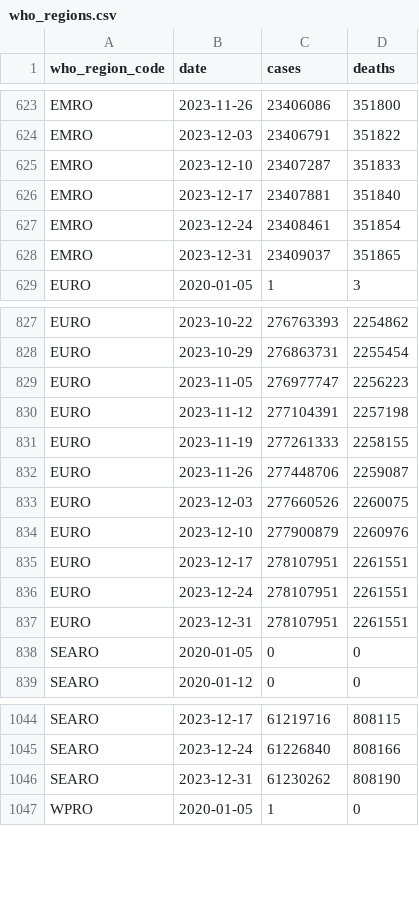
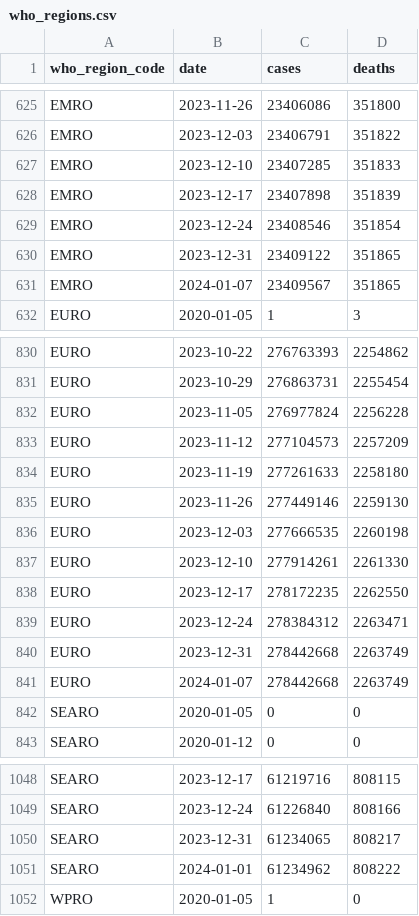
Before and after one commit to covid-open-data/xform-casecount-who, a CSV file: output/who_regions.csv, drawn as a sheet; only a part is shown, gaps mark what is left out; the diff covers the shown part only.

```diff
--- a/output/who_regions.csv
+++ b/output/who_regions.csv
@@ -624,6 +626,7 @@ EMRO,2023-11-26,23406086,351800
 EMRO,2023-12-03,23406791,351822
-EMRO,2023-12-10,23407287,351833
-EMRO,2023-12-17,23407881,351840
-EMRO,2023-12-24,23408461,351854
-EMRO,2023-12-31,23409037,351865
+EMRO,2023-12-10,23407285,351833
+EMRO,2023-12-17,23407898,351839
+EMRO,2023-12-24,23408546,351854
+EMRO,2023-12-31,23409122,351865
+EMRO,2024-01-07,23409567,351865
 EURO,2020-01-05,1,3
@@ -828,11 +831,12 @@ EURO,2023-10-22,276763393,2254862
 EURO,2023-10-29,276863731,2255454
-EURO,2023-11-05,276977747,2256223
-EURO,2023-11-12,277104391,2257198
-EURO,2023-11-19,277261333,2258155
-EURO,2023-11-26,277448706,2259087
-EURO,2023-12-03,277660526,2260075
-EURO,2023-12-10,277900879,2260976
-EURO,2023-12-17,278107951,2261551
-EURO,2023-12-24,278107951,2261551
-EURO,2023-12-31,278107951,2261551
+EURO,2023-11-05,276977824,2256228
+EURO,2023-11-12,277104573,2257209
+EURO,2023-11-19,277261633,2258180
+EURO,2023-11-26,277449146,2259130
+EURO,2023-12-03,277666535,2260198
+EURO,2023-12-10,277914261,2261330
+EURO,2023-12-17,278172235,2262550
+EURO,2023-12-24,278384312,2263471
+EURO,2023-12-31,278442668,2263749
+EURO,2024-01-07,278442668,2263749
 SEARO,2020-01-05,0,0
@@ -1045,3 +1049,4 @@ SEARO,2023-12-17,61219716,808115
 SEARO,2023-12-24,61226840,808166
-SEARO,2023-12-31,61230262,808190
+SEARO,2023-12-31,61234065,808217
+SEARO,2024-01-01,61234962,808222
 WPRO,2020-01-05,1,0
```
Also changed, not shown: 3 added rows and 81 edited cells elsewhere in this file, output/continents.csv, output/global.csv, 1 other file.
